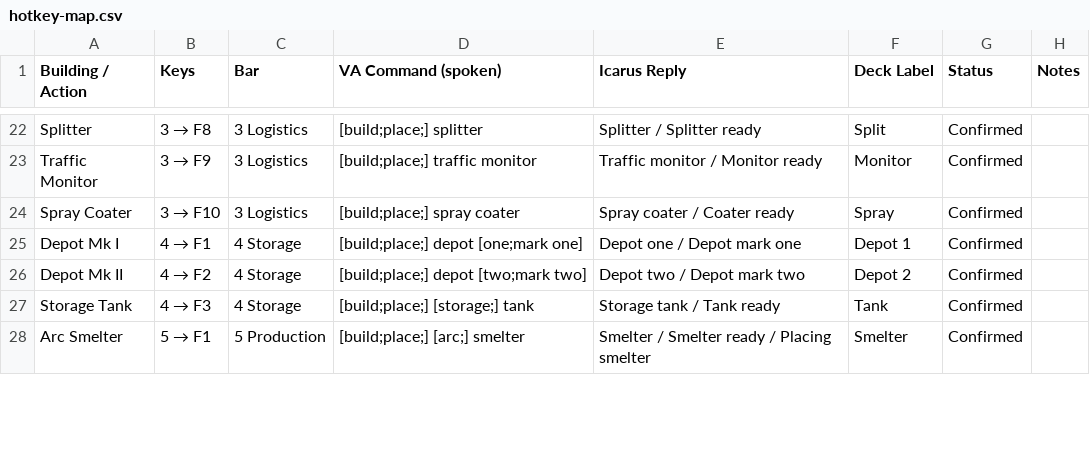
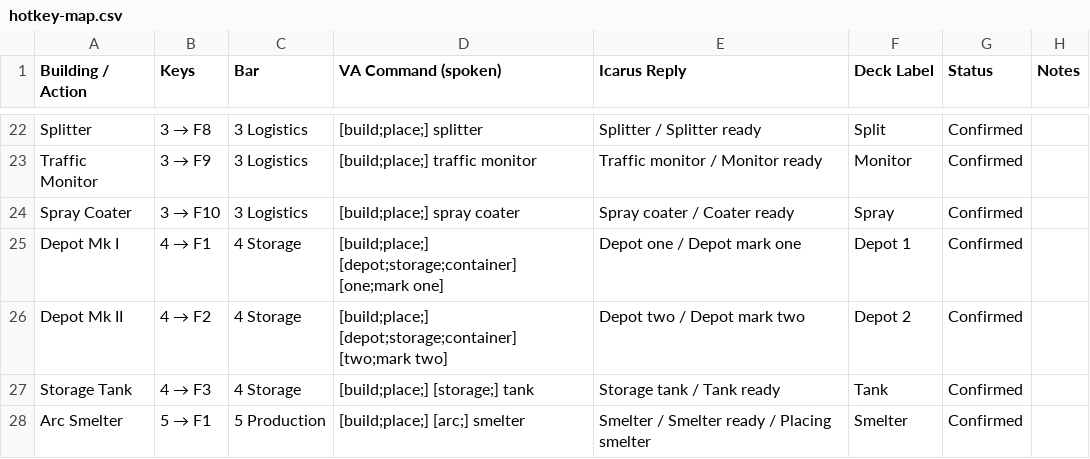
Before and after one commit to jgaryt/Dyson-Sphere-Program-voiceattack-and-streamdeck, a CSV file: docs/hotkey-map.csv, drawn as a sheet; only a part is shown, gaps mark what is left out.

```diff
--- a/docs/hotkey-map.csv
+++ b/docs/hotkey-map.csv
@@ -24,4 +24,4 @@ Traffic Monitor,3 → F9,3 Logistics,[build;place;] traffic monitor,Traffic moni
 Spray Coater,3 → F10,3 Logistics,[build;place;] spray coater,Spray coater / Coater ready,Spray,Confirmed,
-Depot Mk I,4 → F1,4 Storage,[build;place;] depot [one;mark one],Depot one / Depot mark one,Depot 1,Confirmed,
-Depot Mk II,4 → F2,4 Storage,[build;place;] depot [two;mark two],Depot two / Depot mark two,Depot 2,Confirmed,
+Depot Mk I,4 → F1,4 Storage,[build;place;] [depot;storage;container] [one;mark one],Depot one / Depot mark one,Depot 1,Confirmed,
+Depot Mk II,4 → F2,4 Storage,[build;place;] [depot;storage;container] [two;mark two],Depot two / Depot mark two,Depot 2,Confirmed,
 Storage Tank,4 → F3,4 Storage,[build;place;] [storage;] tank,Storage tank / Tank ready,Tank,Confirmed,
```
Also changed, not shown: 2 other files.
